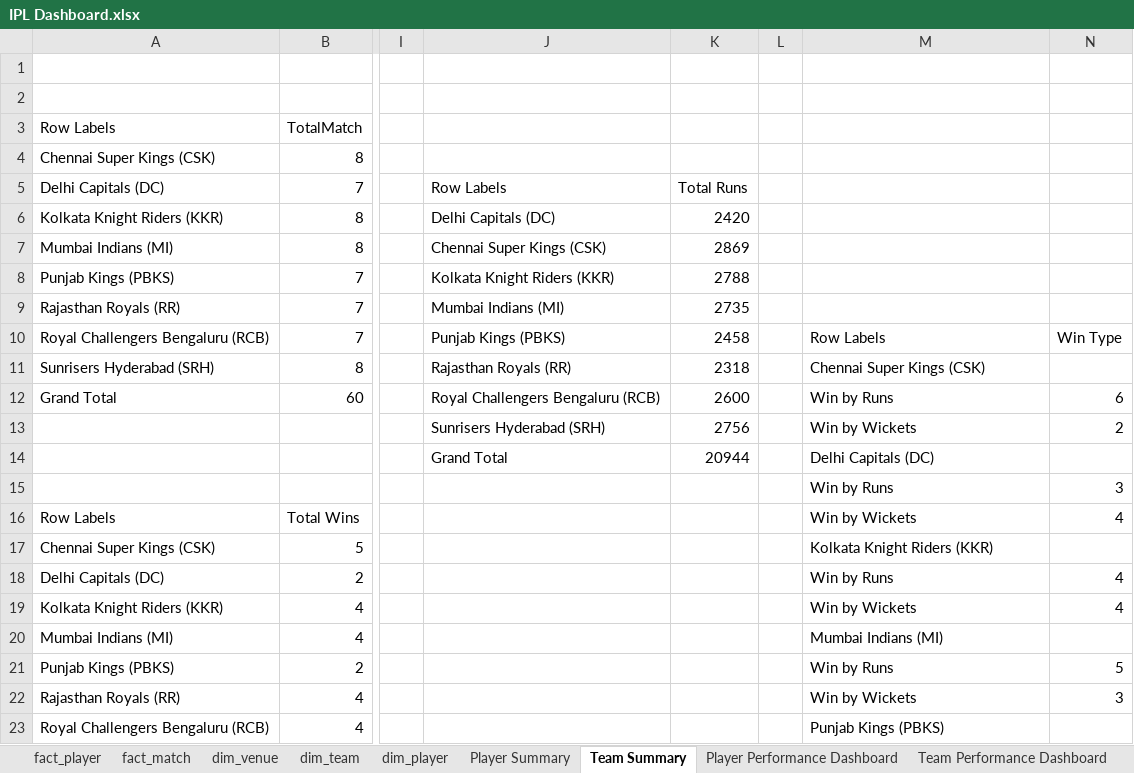
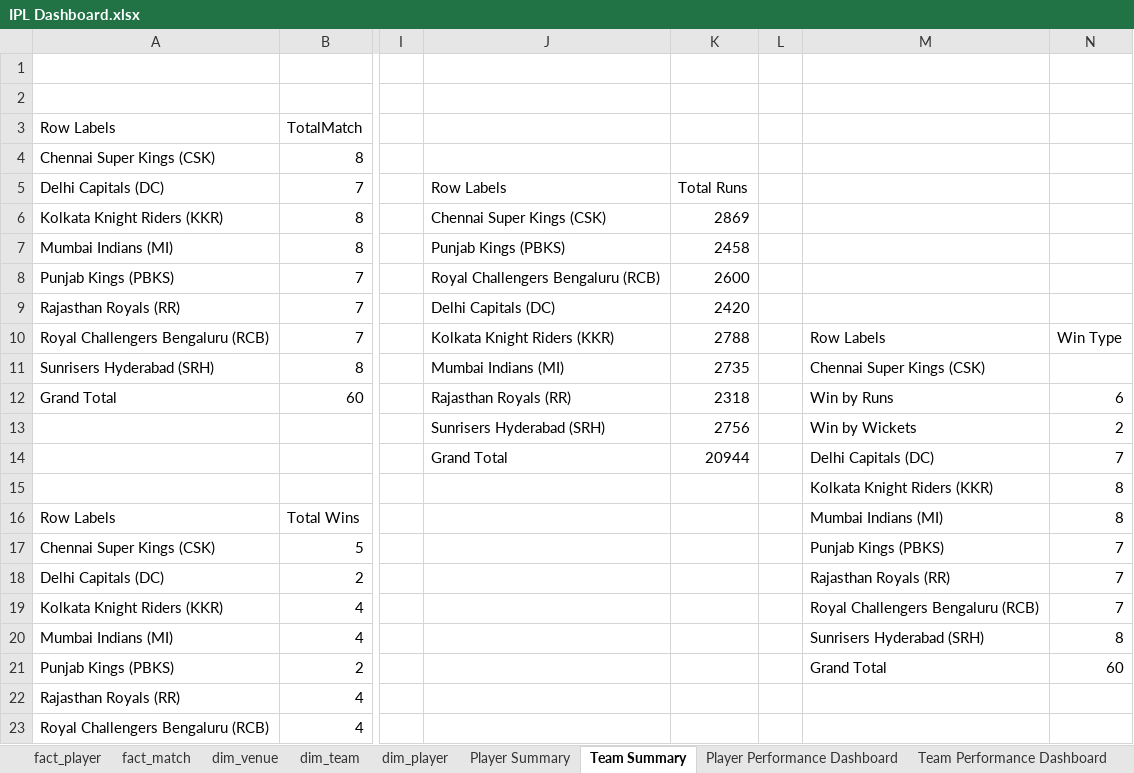
Before and after one commit to sujalpanchal-25/zero-to-genai, an Excel workbook: 5 Excel Intelligence/Project1/IPL Dashboard/IPL Dashboard.xlsx, sheet Team Summary, drawn as a sheet; only a part is shown, gaps mark what is left out; values as stored, in another font and other column widths than the file's, no borders; charts and pictures not drawn; removed rows and columns are numbered as before the commit, all else as after; rows hold the shown columns only; the diff covers the shown part only; the diff names each change by its address in the sheet, - before the commit and + after, or states it on an @@ line.

Commit message:
19/08/2026 progresss (add project 2 matiral and start work and upload few thing in project)

```diff
--- a/5 Excel Intelligence/Project1/IPL Dashboard/IPL Dashboard.xlsx (sheet Team Summary)
+++ b/5 Excel Intelligence/Project1/IPL Dashboard/IPL Dashboard.xlsx (sheet Team Summary)
-J6: Delhi Capitals (DC)
+J6: Chennai Super Kings (CSK)
-K6: 2420
+K6: 2869
-J7: Chennai Super Kings (CSK)
+J7: Punjab Kings (PBKS)
-K7: 2869
+K7: 2458
-J8: Kolkata Knight Riders (KKR)
+J8: Royal Challengers Bengaluru (RCB)
-K8: 2788
+K8: 2600
-J9: Mumbai Indians (MI)
+J9: Delhi Capitals (DC)
-K9: 2735
+K9: 2420
-J10: Punjab Kings (PBKS)
+J10: Kolkata Knight Riders (KKR)
-K10: 2458
+K10: 2788
-J11: Rajasthan Royals (RR)
+J11: Mumbai Indians (MI)
-K11: 2318
+K11: 2735
-J12: Royal Challengers Bengaluru (RCB)
+J12: Rajasthan Royals (RR)
-K12: 2600
+K12: 2318
-N14: (empty)
+N14: 7
-row 15:  |  |  |  |  |  | Win by Runs | 3
+row 15:  |  |  |  |  |  | Kolkata Knight Riders (KKR) | 8
-M16: Win by Wickets
+M16: Mumbai Indians (MI)
-N16: 4
+N16: 8
-M17: Kolkata Knight Riders (KKR)
+M17: Punjab Kings (PBKS)
-N17: (empty)
+N17: 7
-M18: Win by Runs
+M18: Rajasthan Royals (RR)
-N18:N19: 4
+N18:N19: 7
-M19: Win by Wickets
+M19: Royal Challengers Bengaluru (RCB)
-M20: Mumbai Indians (MI)
+M20: Sunrisers Hyderabad (SRH)
-N20: (empty)
+N20: 8
-M21: Win by Runs
+M21: Grand Total
-N21: 5
+N21: 60
-M22: Win by Wickets
+M22: (empty)
-N22: 3
+N22: (empty)
-M23: Punjab Kings (PBKS)
+M23: (empty)
```
Also changed, not shown: 10 removed rows and 4 edited cells elsewhere in this sheet, charts or pictures, 1 other file.
